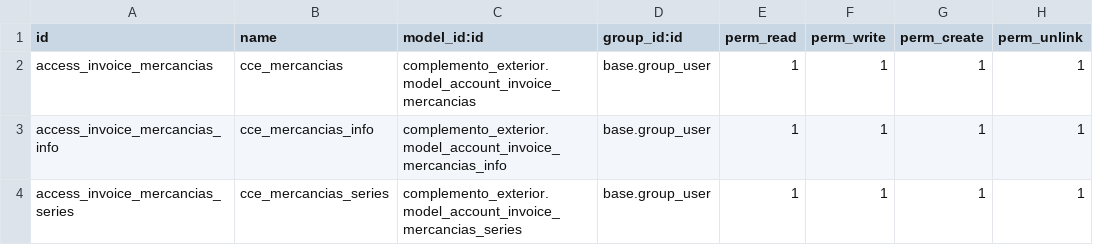
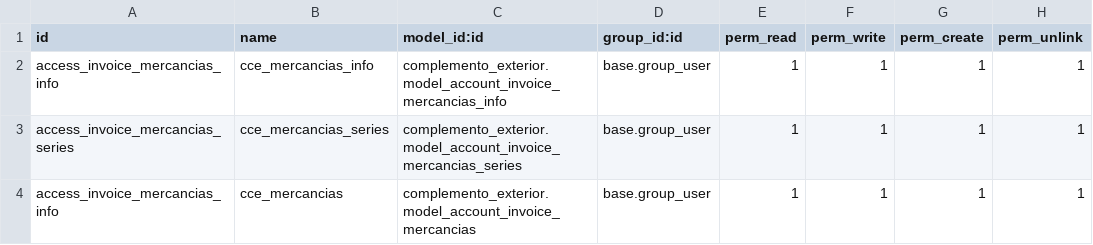
Before and after one commit to itadmin01/cesargtz, a CSV file: complemento_exterior/security/ir.model.access.csv, drawn as a sheet; removed rows and columns are numbered as before the commit, all else as after; the diff names each change by its address in the sheet, - before the commit and + after, or states it on an @@ line.

```diff
--- a/complemento_exterior/security/ir.model.access.csv
+++ b/complemento_exterior/security/ir.model.access.csv
-row 2: access_invoice_mercancias | cce_mercancias | complemento_exterior.model_account_invoice_mercancias | base.group_user | 1 | 1 | 1 | 1
+row 4: access_invoice_mercancias_info | cce_mercancias | complemento_exterior.model_account_invoice_mercancias | base.group_user | 1 | 1 | 1 | 1
```
Also changed, not shown: 23 other files.
